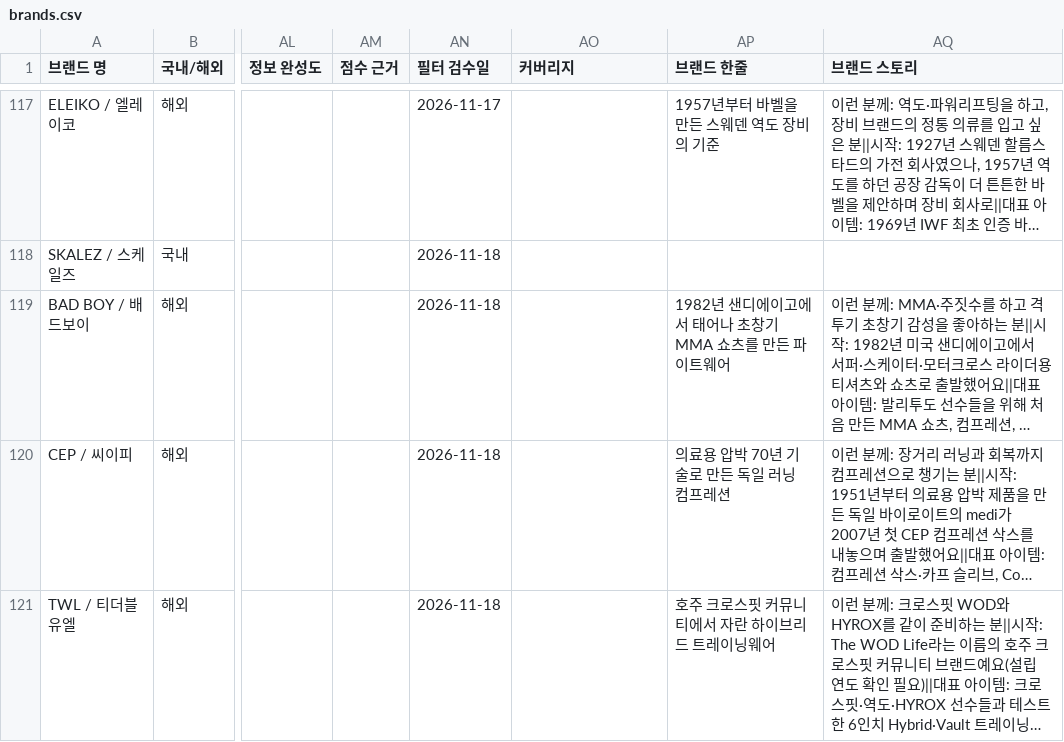
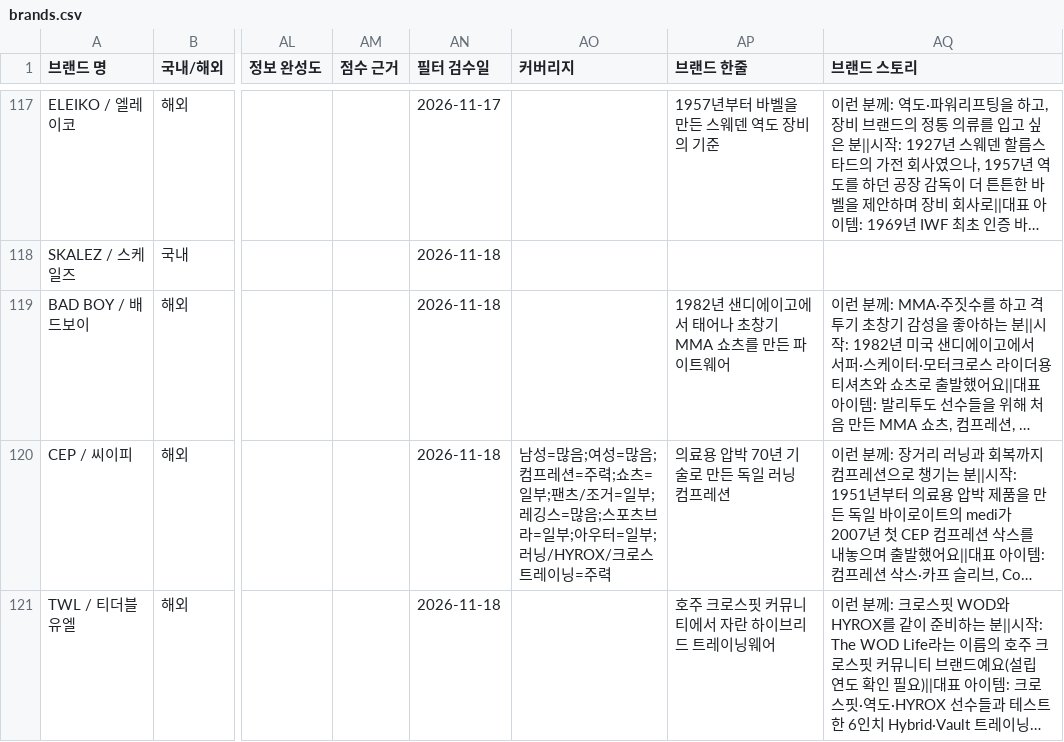
Before and after one commit to gymbasecamp/gymbasecamp-site, a CSV file: site/data/brands.csv, drawn as a sheet; only a part is shown, gaps mark what is left out; long unchanged cells end in …; the diff covers the shown part only; the diff names each change by its address in the sheet, - before the commit and + after, or states it on an @@ line.

```diff
--- a/site/data/brands.csv
+++ b/site/data/brands.csv
-AO120 (커버리지): (empty)
+AO120 (커버리지): 남성=많음;여성=많음;컴프레션=주력;쇼츠=일부;팬츠/조거=일부;레깅스=많음;스포츠브라=일부;아우터=일부;러닝/HYROX/크로스트레이닝=주력
```
Also changed, not shown: 19 edited cells elsewhere in this file, 1 other file.
